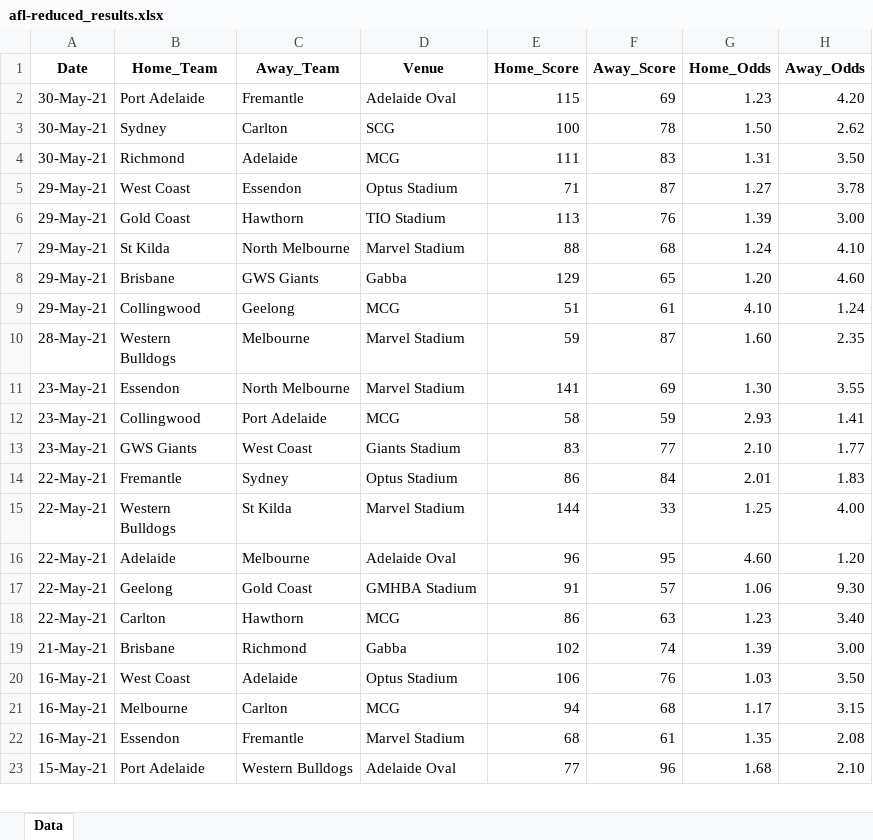
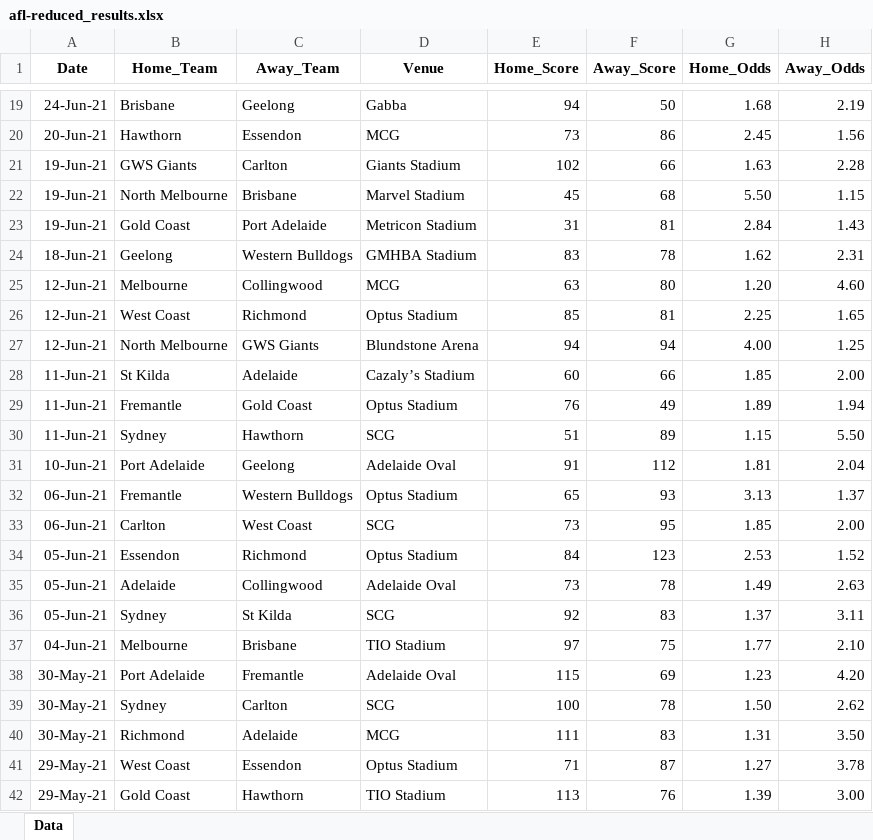
Before and after one commit to supunt/AFL-ML, an Excel workbook: data_samples/afl-reduced_results.xlsx, sheet Data, drawn as a sheet; only a part is shown, gaps mark what is left out; the shorter side is filled out with more unchanged rows; values as stored, in another font and other column widths than the file's, no borders; the diff covers the shown part only; the diff names each change by its address in the sheet, - before the commit and + after, or states it on an @@ line.

Commit message:
Adding Data
Signed-off-by: Supun De Silva <supun1001@gmail.com>

```diff
--- a/data_samples/afl-reduced_results.xlsx (sheet Data)
+++ b/data_samples/afl-reduced_results.xlsx (sheet Data)
+row 19: 24-Jun-21 | Brisbane | Geelong | Gabba | 94 | 50 | 1.68 | 2.19
+row 20: 20-Jun-21 | Hawthorn | Essendon | MCG | 73 | 86 | 2.45 | 1.56
+row 21: 19-Jun-21 | GWS Giants | Carlton | Giants Stadium | 102 | 66 | 1.63 | 2.28
+row 22: 19-Jun-21 | North Melbourne | Brisbane | Marvel Stadium | 45 | 68 | 5.50 | 1.15
+row 23: 19-Jun-21 | Gold Coast | Port Adelaide | Metricon Stadium | 31 | 81 | 2.84 | 1.43
+row 24: 18-Jun-21 | Geelong | Western Bulldogs | GMHBA Stadium | 83 | 78 | 1.62 | 2.31
+row 25: 12-Jun-21 | Melbourne | Collingwood | MCG | 63 | 80 | 1.20 | 4.60
+row 26: 12-Jun-21 | West Coast | Richmond | Optus Stadium | 85 | 81 | 2.25 | 1.65
+row 27: 12-Jun-21 | North Melbourne | GWS Giants | Blundstone Arena | 94 | 94 | 4.00 | 1.25
+row 28: 11-Jun-21 | St Kilda | Adelaide | Cazaly’s Stadium | 60 | 66 | 1.85 | 2.00
+row 29: 11-Jun-21 | Fremantle | Gold Coast | Optus Stadium | 76 | 49 | 1.89 | 1.94
+row 30: 11-Jun-21 | Sydney | Hawthorn | SCG | 51 | 89 | 1.15 | 5.50
+row 31: 10-Jun-21 | Port Adelaide | Geelong | Adelaide Oval | 91 | 112 | 1.81 | 2.04
+row 32: 06-Jun-21 | Fremantle | Western Bulldogs | Optus Stadium | 65 | 93 | 3.13 | 1.37
+row 33: 06-Jun-21 | Carlton | West Coast | SCG | 73 | 95 | 1.85 | 2.00
+row 34: 05-Jun-21 | Essendon | Richmond | Optus Stadium | 84 | 123 | 2.53 | 1.52
+row 35: 05-Jun-21 | Adelaide | Collingwood | Adelaide Oval | 73 | 78 | 1.49 | 2.63
+row 36: 05-Jun-21 | Sydney | St Kilda | SCG | 92 | 83 | 1.37 | 3.11
+row 37: 04-Jun-21 | Melbourne | Brisbane | TIO Stadium | 97 | 75 | 1.77 | 2.10
```
Also changed, not shown: 17 added rows elsewhere in this sheet, data_samples/afl_ground_names.xlsx, data_samples/next-week.xlsx, 11 other files.
